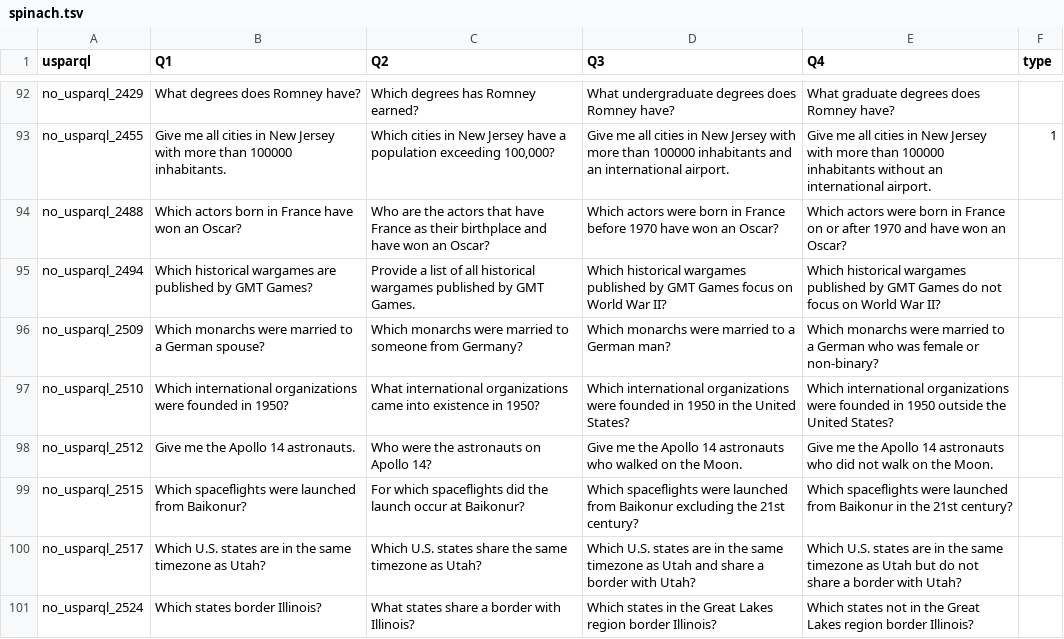
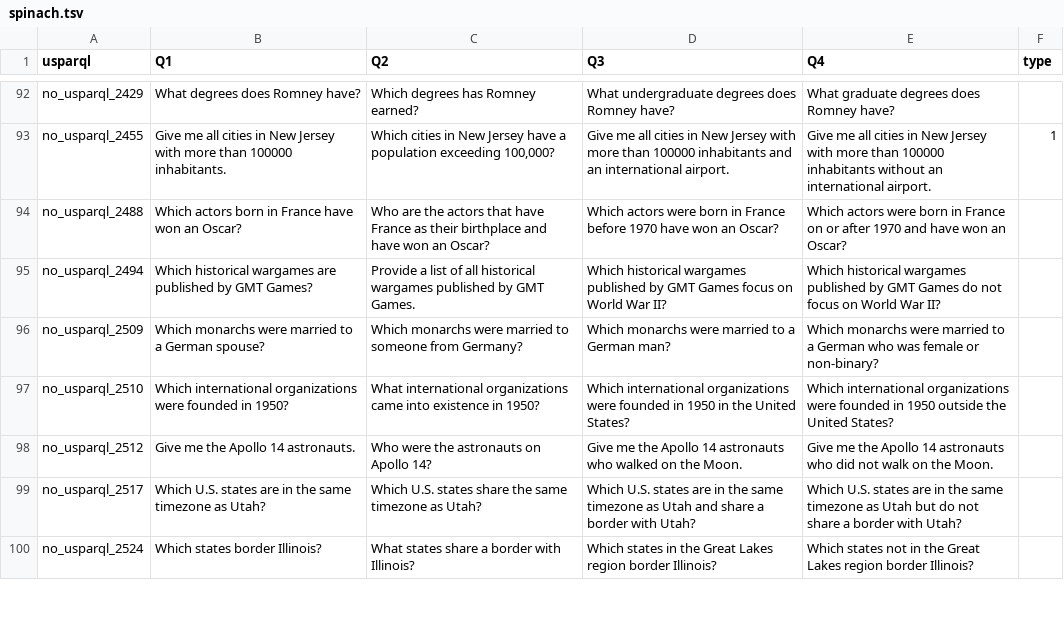
Before and after one commit to GabrieleT0/Answer-Set-Consistency-of-LLMs-For-QA, a TSV file: data/Dataset/en/spinach.tsv, drawn as a sheet; only a part is shown, gaps mark what is left out; the diff covers the shown part only; the diff names each change by its address in the sheet, - before the commit and + after, or states it on an @@ line.

Commit message:
update: added a new dataset

```diff
--- a/data/Dataset/en/spinach.tsv
+++ b/data/Dataset/en/spinach.tsv
-row 99: no_usparql_2515 | Which spaceflights were launched from Baikonur? | For which spaceflights did the launch occur at Baikonur? | Which spaceflights were launched from Baikonur excluding the 21st century? | Which spaceflights were launched from Baikonur in the 21st century?
```
Also changed, not shown: 2 removed rows and 9 edited cells elsewhere in this file, 1 other file.
